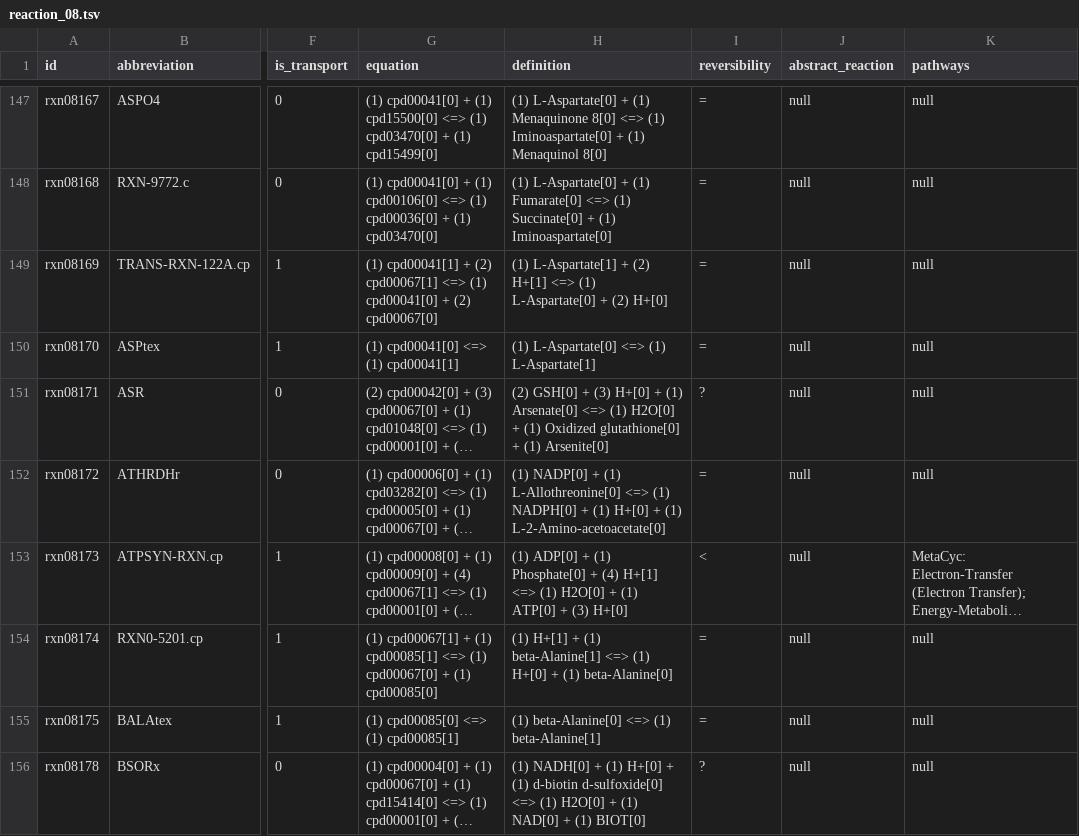
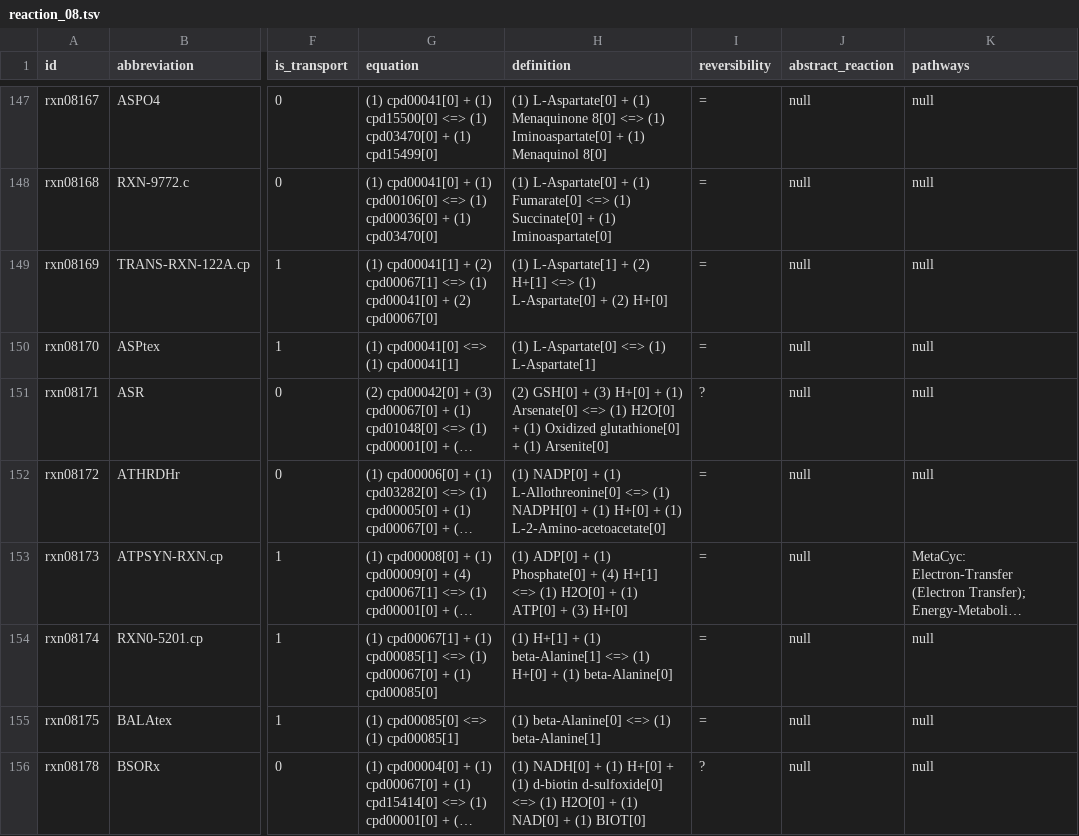
Before and after one commit to Cooper-Taylor/ModelSEEDDatabase, a TSV file: Biochemistry/reaction_08.tsv, drawn as a sheet; only a part is shown, gaps mark what is left out; long unchanged cells end in …; the diff names each change by its address in the sheet, - before the commit and + after, or states it on an @@ line.

```diff
--- a/Biochemistry/reaction_08.tsv
+++ b/Biochemistry/reaction_08.tsv
-I153 (reversibility): <
+I153 (reversibility): =
```
Also changed, not shown: Biochemistry/reaction_09.tsv, Biochemistry/reaction_10.tsv, 26 other files.
